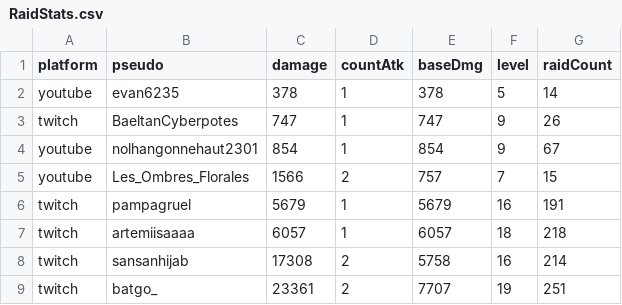
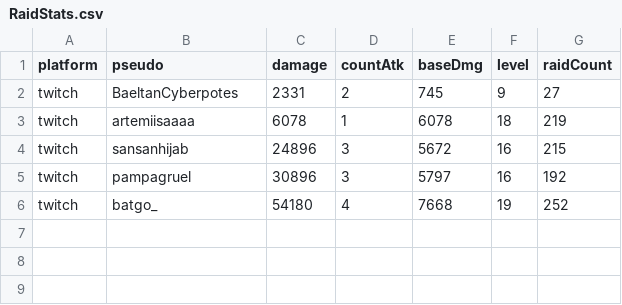
Before and after one commit to MythMega/mythmega.github.io, a CSV file: pokedexLive/assets/data/RaidStats.csv, drawn as a sheet.

```diff
--- a/pokedexLive/assets/data/RaidStats.csv
+++ b/pokedexLive/assets/data/RaidStats.csv
@@ -1,9 +1,6 @@
 platform;pseudo;damage;countAtk;baseDmg;level;raidCount
-youtube;evan6235;378;1;378;5;14
-twitch;BaeltanCyberpotes;747;1;747;9;26
-youtube;nolhangonnehaut2301;854;1;854;9;67
-youtube;Les_Ombres_Florales;1566;2;757;7;15
-twitch;pampagruel;5679;1;5679;16;191
-twitch;artemiisaaaa;6057;1;6057;18;218
-twitch;sansanhijab;17308;2;5758;16;214
-twitch;batgo_;23361;2;7707;19;251
+twitch;BaeltanCyberpotes;2331;2;745;9;27
+twitch;artemiisaaaa;6078;1;6078;18;219
+twitch;sansanhijab;24896;3;5672;16;215
+twitch;pampagruel;30896;3;5797;16;192
+twitch;batgo_;54180;4;7668;19;252
```
Also changed, not shown: 10 other files.
